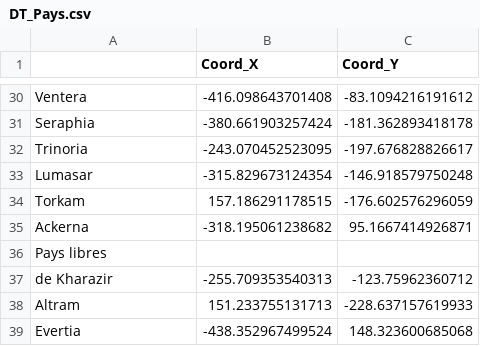
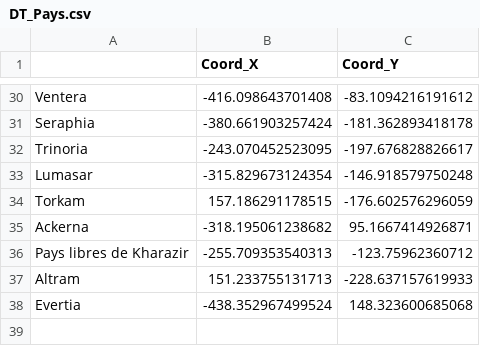
Before and after one commit to Nicolas456123/HybeliorWorldSite, a CSV file: Data/DT_Pays.csv, drawn as a sheet; only a part is shown, gaps mark what is left out; removed rows and columns are numbered as before the commit, all else as after; the diff names each change by its address in the sheet, - before the commit and + after, or states it on an @@ line.

Commit message:
Update DT_Pays.csv

```diff
--- a/Data/DT_Pays.csv
+++ b/Data/DT_Pays.csv
-row 36: Pays libres
-A36: de Kharazir
+A36: Pays libres de Kharazir
```
